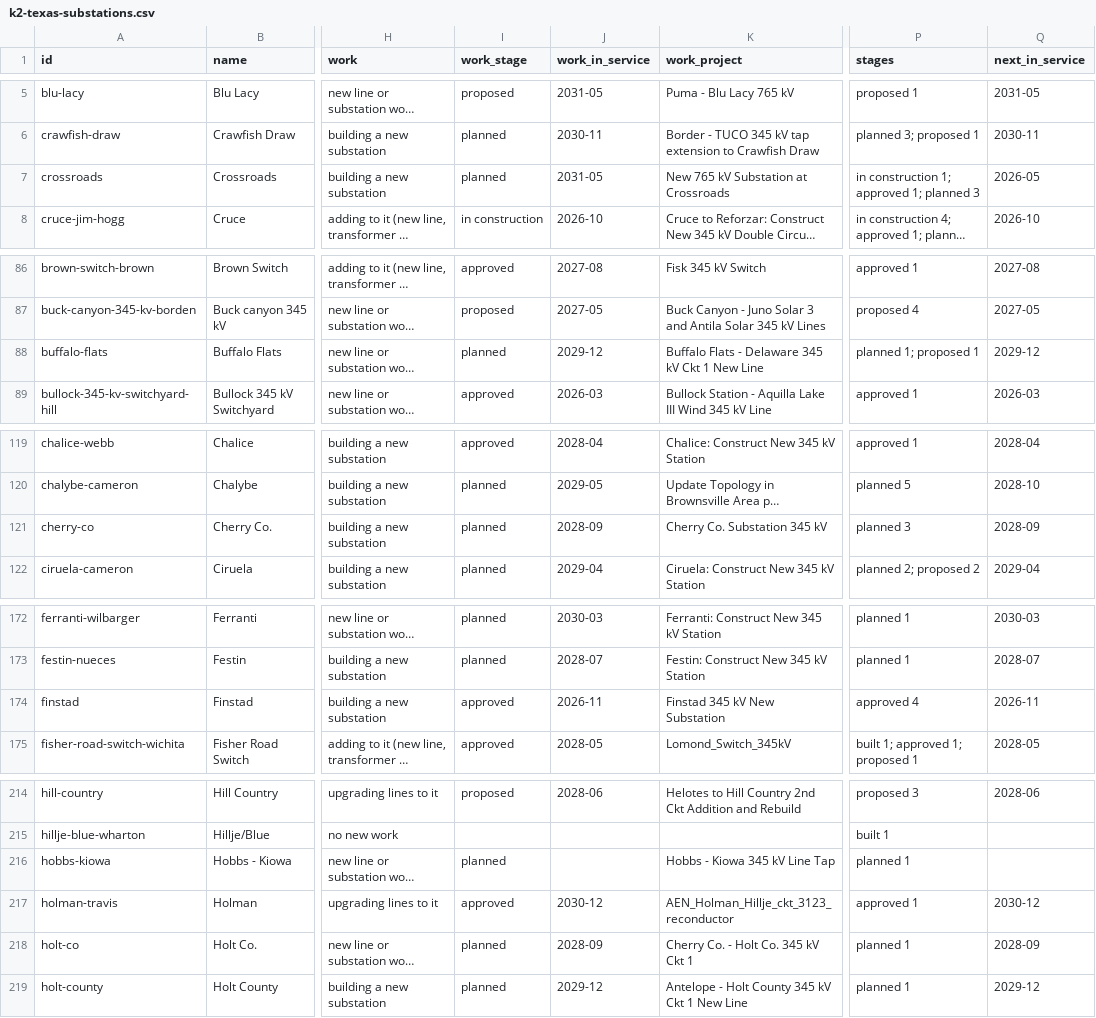
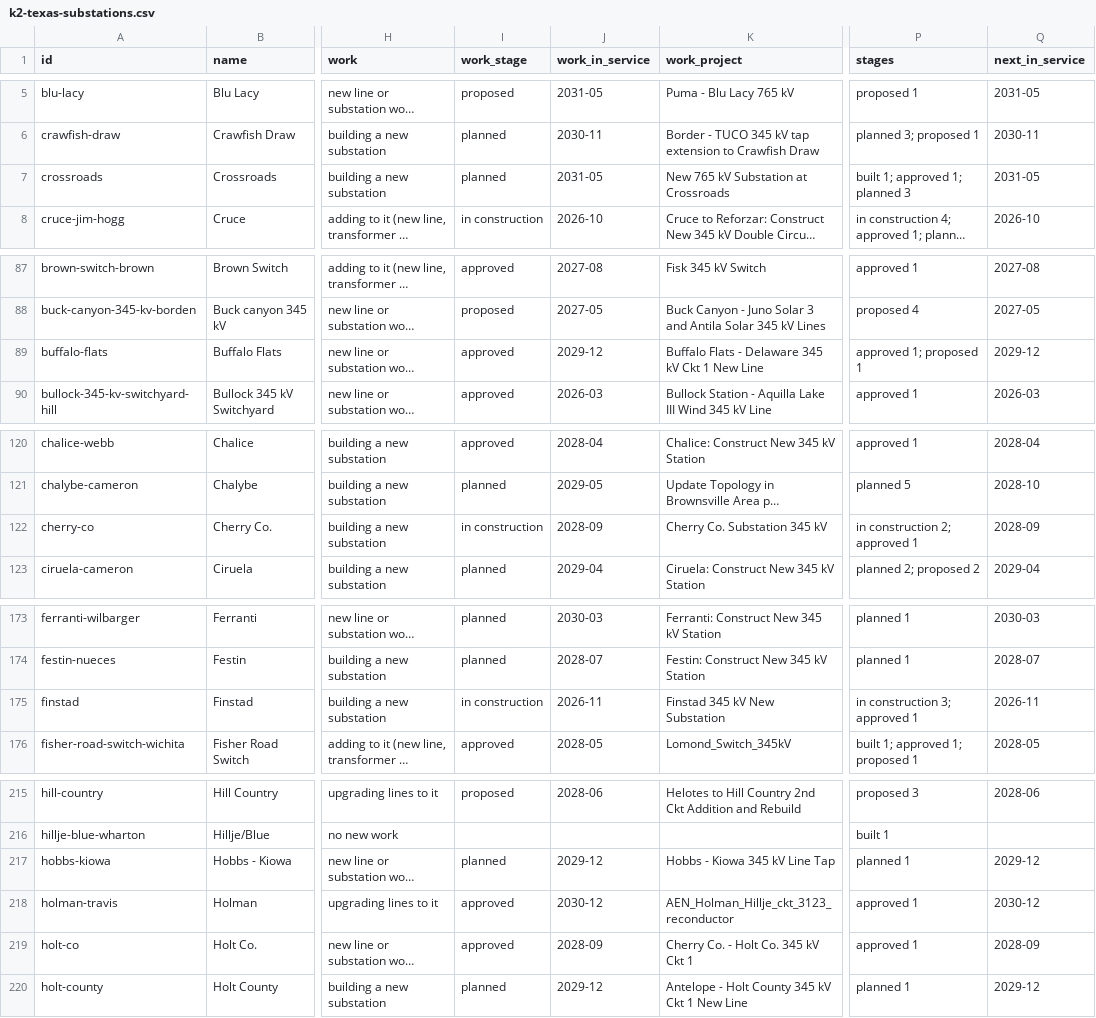
Before and after one commit to jaidensuthar-collab/shinepro-demo, a CSV file: k2-line-watch/web/exports/k2-texas-substations.csv, drawn as a sheet; only a part is shown, gaps mark what is left out; long unchanged cells end in …; addresses are those after the commit; the diff covers the shown part only; the diff names each change by its address in the sheet, - before the commit and + after, or states it on an @@ line.

```diff
--- a/k2-line-watch/web/exports/k2-texas-substations.csv
+++ b/k2-line-watch/web/exports/k2-texas-substations.csv
-P7 (stages): in construction 1; approved 1; planned 3
+P7 (stages): built 1; approved 1; planned 3
-Q7 (next_in_service): 2026-05
+Q7 (next_in_service): 2031-05
-I89 (work_stage): planned
+I89 (work_stage): approved
-P89 (stages): planned 1; proposed 1
+P89 (stages): approved 1; proposed 1
-I122 (work_stage): planned
+I122 (work_stage): in construction
-P122 (stages): planned 3
+P122 (stages): in construction 2; approved 1
-I175 (work_stage): approved
+I175 (work_stage): in construction
-P175 (stages): approved 4
+P175 (stages): in construction 3; approved 1
-J217 (work_in_service): (empty)
+J217 (work_in_service): 2029-12
-Q217 (next_in_service): (empty)
+Q217 (next_in_service): 2029-12
-I219 (work_stage): planned
+I219 (work_stage): approved
-P219 (stages): planned 1
+P219 (stages): approved 1
```
Also changed, not shown: 1 added row, 5 removed rows and 46 edited cells elsewhere in this file, k2-line-watch/web/exports/k2-miso-substations.csv, k2-line-watch/web/exports/k2-oklahoma-lines.csv, 44 other files.
